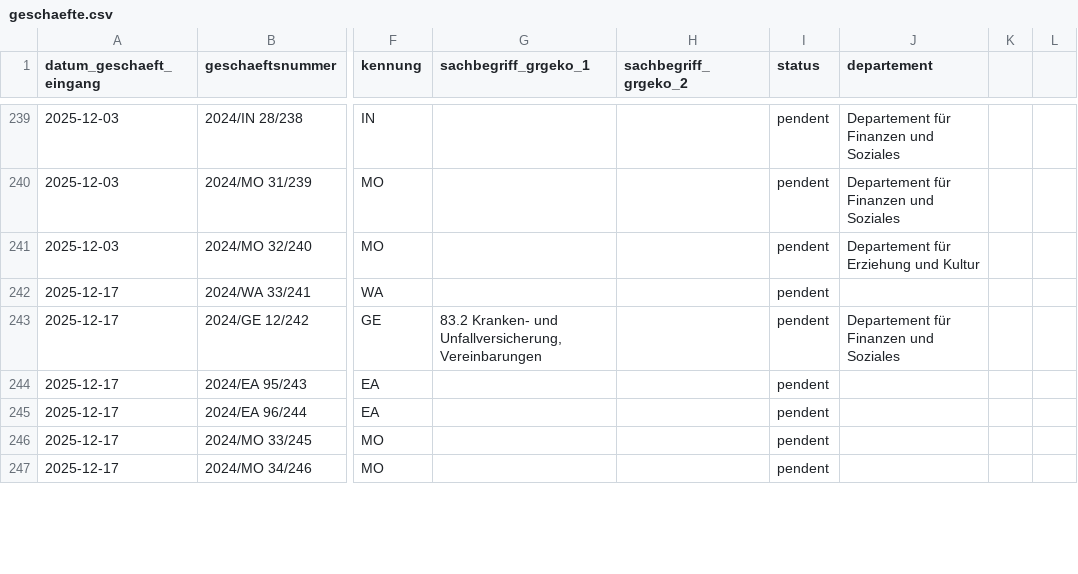
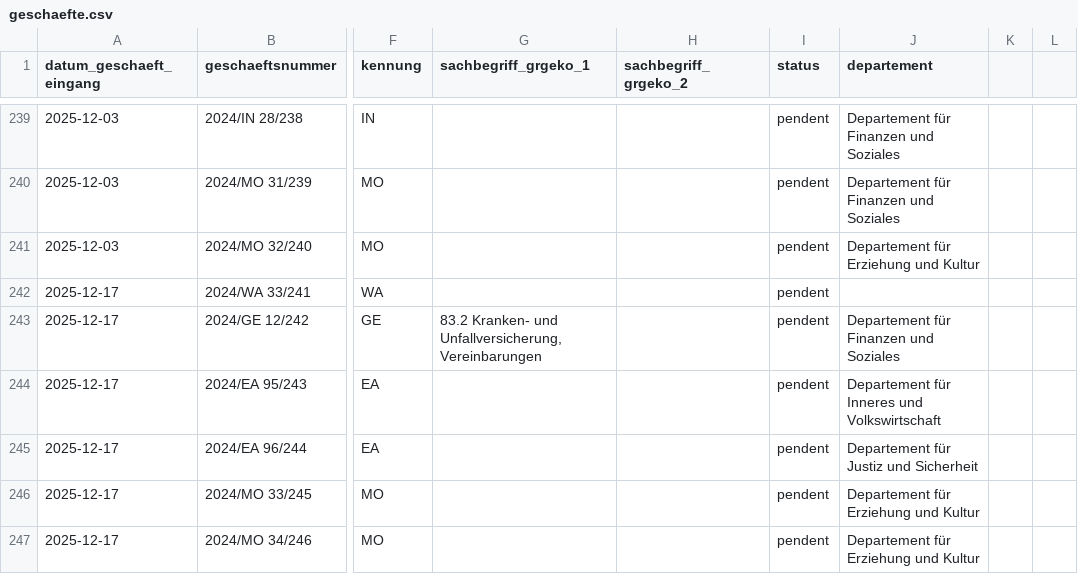
Before and after one commit to ogdtg/vorstossdaten_scrape, a CSV file: geschaefte.csv, drawn as a sheet; only a part is shown, gaps mark what is left out; the diff covers the shown part only; the diff names each change by its address in the sheet, - before the commit and + after, or states it on an @@ line.

```diff
--- a/geschaefte.csv
+++ b/geschaefte.csv
-J244 (departement): (empty)
+J244 (departement): Departement für Inneres und Volkswirtschaft
-J245 (departement): (empty)
+J245 (departement): Departement für Justiz und Sicherheit
-J246:J247 (departement): (empty)
+J246:J247 (departement): Departement für Erziehung und Kultur
```
Also changed, not shown: 1 added row and 3 edited cells elsewhere in this file, dokumente.csv, 1 other file.
